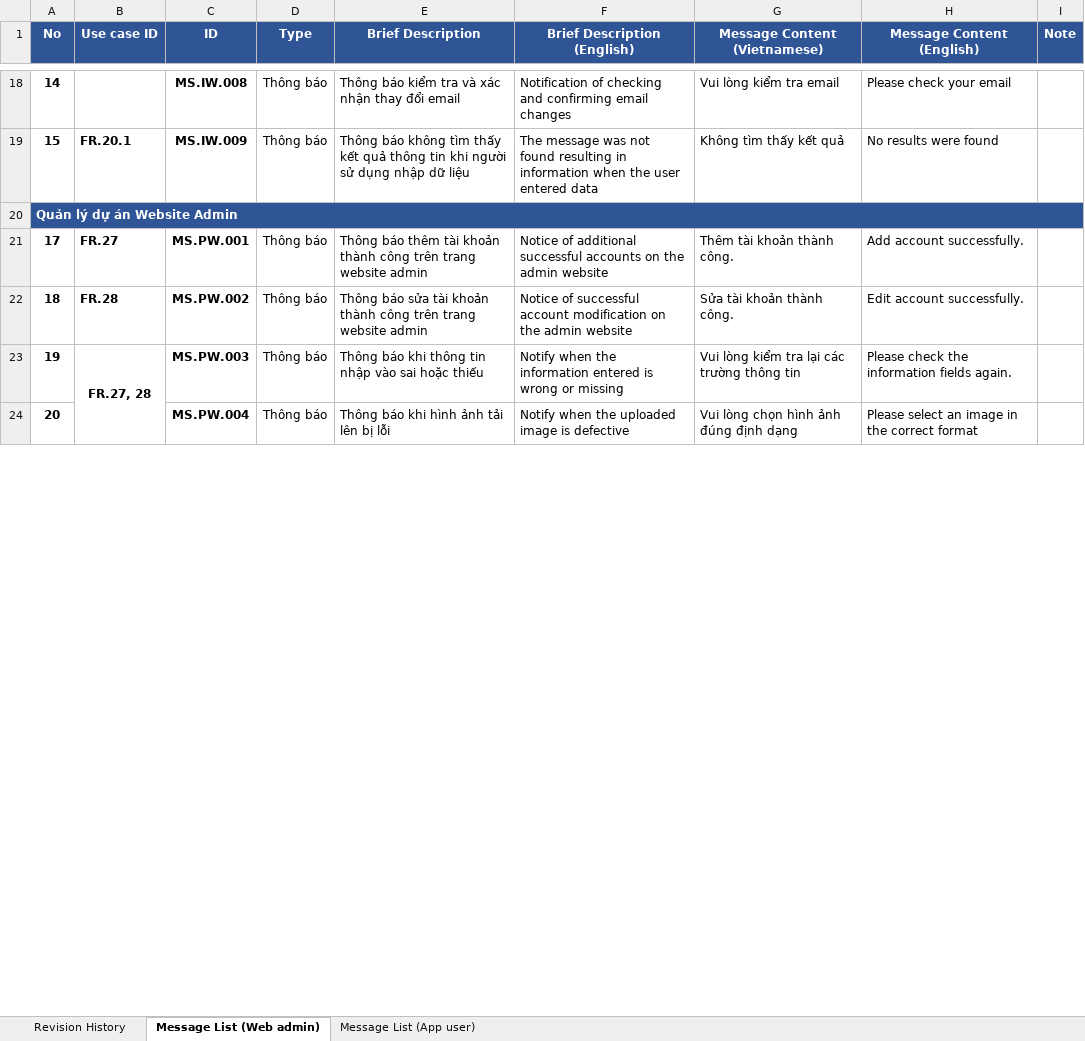
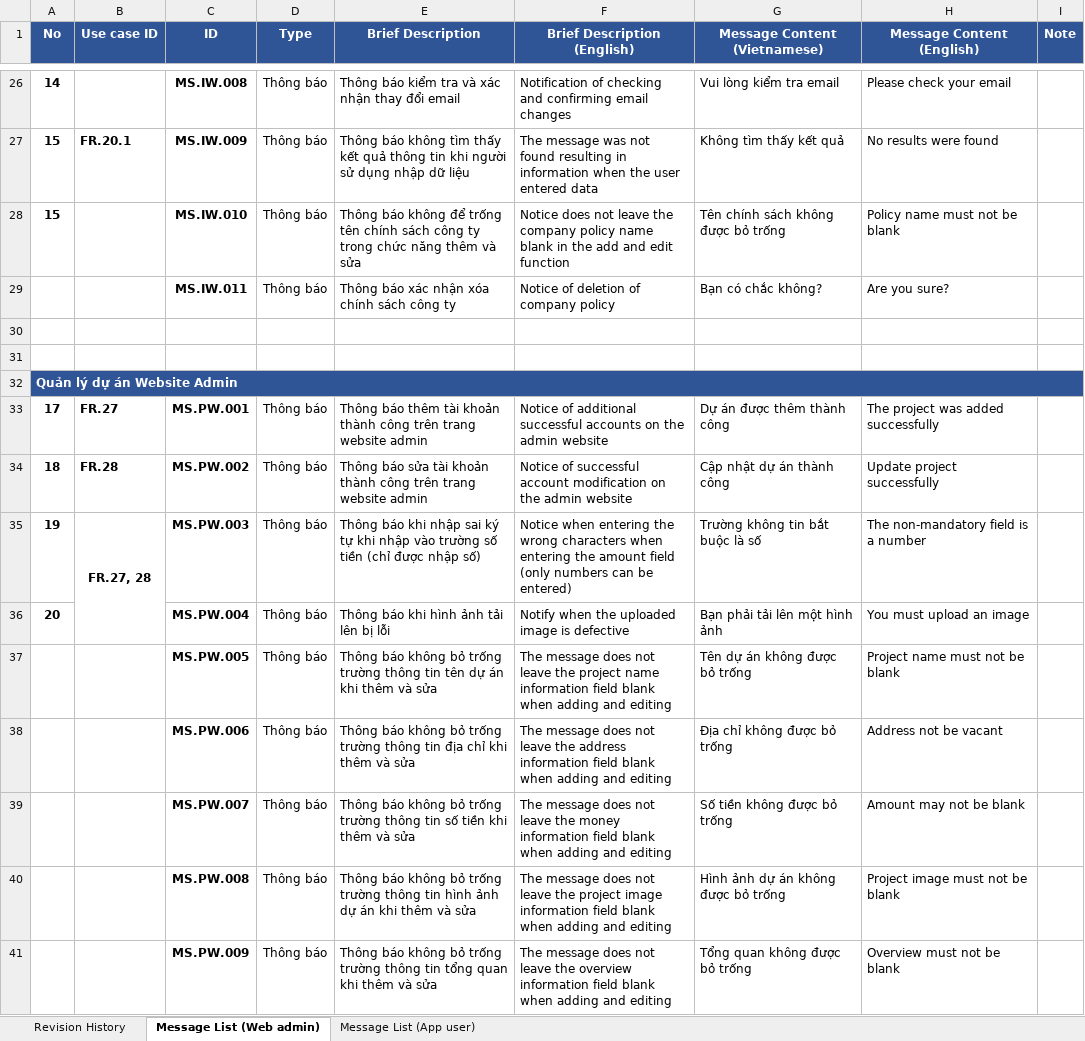
Before and after one commit to DamianHuynh/Capstone-Project, an Excel workbook: Improgress/2. Artifact and Deliverable/DetailDesign & Architect/Design/DE_MessageList_Ver1.0.xlsx, sheet Message List (Web admin), drawn as a sheet; only a part is shown, gaps mark what is left out; values as stored, in another font and other column widths than the file's, no borders; addresses are those after the commit; the diff covers the shown part only; the diff names each change by its address in the sheet, - before the commit and + after, or states it on an @@ line.

```diff
--- a/Improgress/2. Artifact and Deliverable/DetailDesign & Architect/Design/DE_MessageList_Ver1.0.xlsx (sheet Message List (Web admin))
+++ b/Improgress/2. Artifact and Deliverable/DetailDesign & Architect/Design/DE_MessageList_Ver1.0.xlsx (sheet Message List (Web admin))
+row 28: 15 |  | MS.IW.010 | Thông báo | Thông báo không để trống tên chính sách công ty trong chức năng thêm và sửa | Notice does not leave the company policy name blank in the add and edit function | Tên chính sách không được bỏ trống | Policy name must not be blank
+row 29:  |  | MS.IW.011 | Thông báo | Thông báo xác nhận xóa chính sách công ty | Notice of deletion of company policy | Bạn có chắc không? | Are you sure?
+row 30: (empty)
+row 31: (empty)
-G33 (Message Content (Vietnamese)): Thêm tài khoản thành công.
+G33 (Message Content (Vietnamese)): Dự án được thêm thành công
-H33 (Message Content (English)): Add account successfully.
+H33 (Message Content (English)): The project was added successfully
-G34 (Message Content (Vietnamese)): Sửa tài khoản thành công.
+G34 (Message Content (Vietnamese)): Cập nhật dự án thành công
-H34 (Message Content (English)): Edit account successfully.
+H34 (Message Content (English)): Update project successfully
-E35 (Brief Description): …báo khi thông tin nhập vào sai hoặc thiếu
+E35 (Brief Description): …báo khi nhập sai ký tự khi nhập vào trường số tiền (chỉ được nhập số)
-F35 (Brief Description (English)): Notify when the information entered is wrong or missing
+F35 (Brief Description (English)): Notice when entering the wrong characters when entering the amount field (only numbers can be entered)
-G35 (Message Content (Vietnamese)): Vui lòng kiểm tra lại các trường thông tin
+G35 (Message Content (Vietnamese)): Trường không tin bắt buộc là số
-H35 (Message Content (English)): Please check the information fields again.
+H35 (Message Content (English)): The non-mandatory field is a number
-G36 (Message Content (Vietnamese)): Vui lòng chọn hình ảnh đúng định dạng
+G36 (Message Content (Vietnamese)): Bạn phải tải lên một hình ảnh
-H36 (Message Content (English)): Please select an image in the correct format
+H36 (Message Content (English)): You must upload an image
+row 37:  |  | MS.PW.005 | Thông báo | Thông báo không bỏ trống trường thông tin tên dự án khi thêm và sửa | The message does not leave the project name information field blank when adding and editing | Tên dự án không được bỏ trống | Project name must not be blank
+row 38:  |  | MS.PW.006 | Thông báo | Thông báo không bỏ trống trường thông tin địa chỉ khi thêm và sửa | The message does not leave the address information field blank when adding and editing | Địa chỉ không được bỏ trống | Address not be vacant
+row 39:  |  | MS.PW.007 | Thông báo | Thông báo không bỏ trống trường thông tin số tiền khi thêm và sửa | The message does not leave the money information field blank when adding and editing | Số tiền không được bỏ trống | Amount may not be blank
+row 40:  |  | MS.PW.008 | Thông báo | Thông báo không bỏ trống trường thông tin hình ảnh dự án khi thêm và sửa | The message does not leave the project image information field blank when adding and editing | Hình ảnh dự án không được bỏ trống | Project image must not be blank
+row 41:  |  | MS.PW.009 | Thông báo | Thông báo không bỏ trống trường thông tin tổng quan khi thêm và sửa | The message does not leave the overview information field blank when adding and editing | Tổng quan không được bỏ trống | Overview must not be blank
```
Also changed, not shown: 17 added rows, 17 edited cells, cell formats and merged cells elsewhere in this sheet, Improgress/2. Artifact and Deliverable/Requirement/TracebilityMetrix/RE_TracebilityMetrix_Ver1.0.xlsx, 5 other files.
